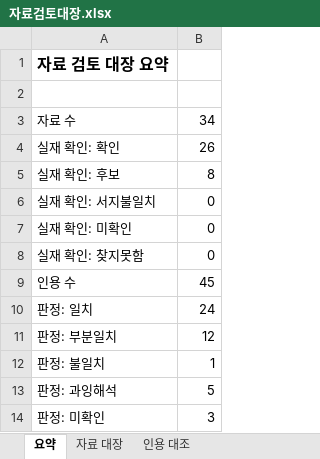
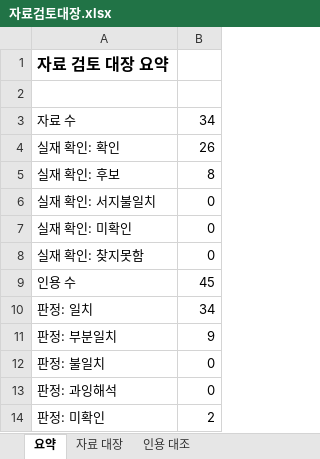
Before and after one commit to PKM0821/gyeongbuk-youth-policy, an Excel workbook: data/자료검토대장.xlsx, sheet 요약, drawn as a sheet; values as stored, in another font and other column widths than the file's, no borders; the diff names each change by its address in the sheet, - before the commit and + after, or states it on an @@ line.

```diff
--- a/data/자료검토대장.xlsx (sheet 요약)
+++ b/data/자료검토대장.xlsx (sheet 요약)
-B10: 24
+B10: 34
-B11: 12
+B11: 9
-B12: 1
+B12: 0
-B13: 5
+B13: 0
-B14: 3
+B14: 2
```
Also changed, not shown: sheet 인용 대조, sheet 자료 대장, 4 other files.
